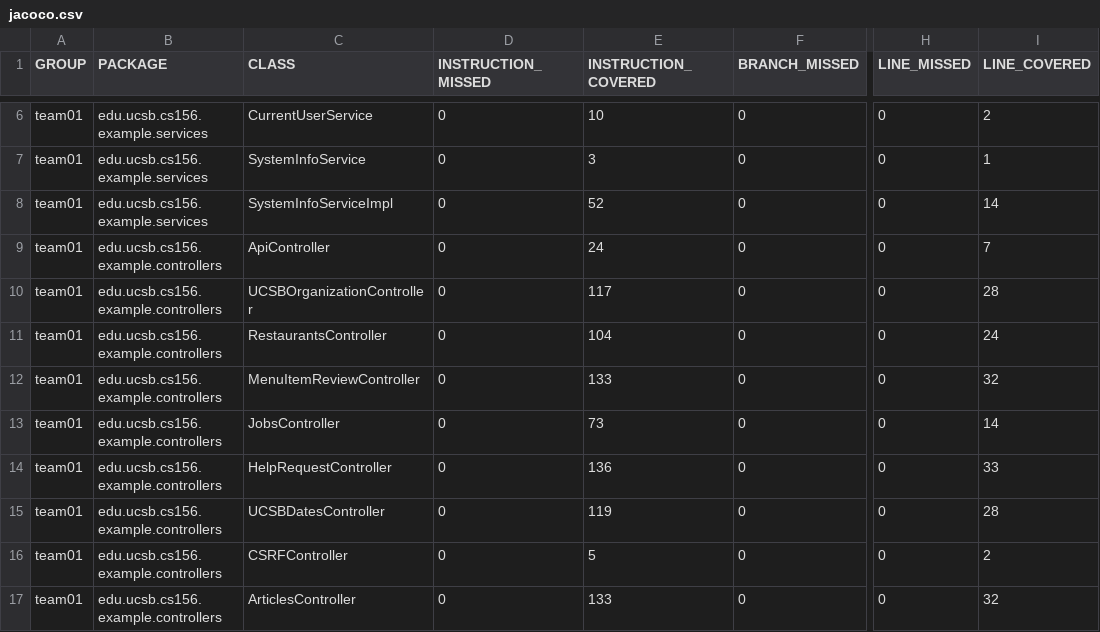
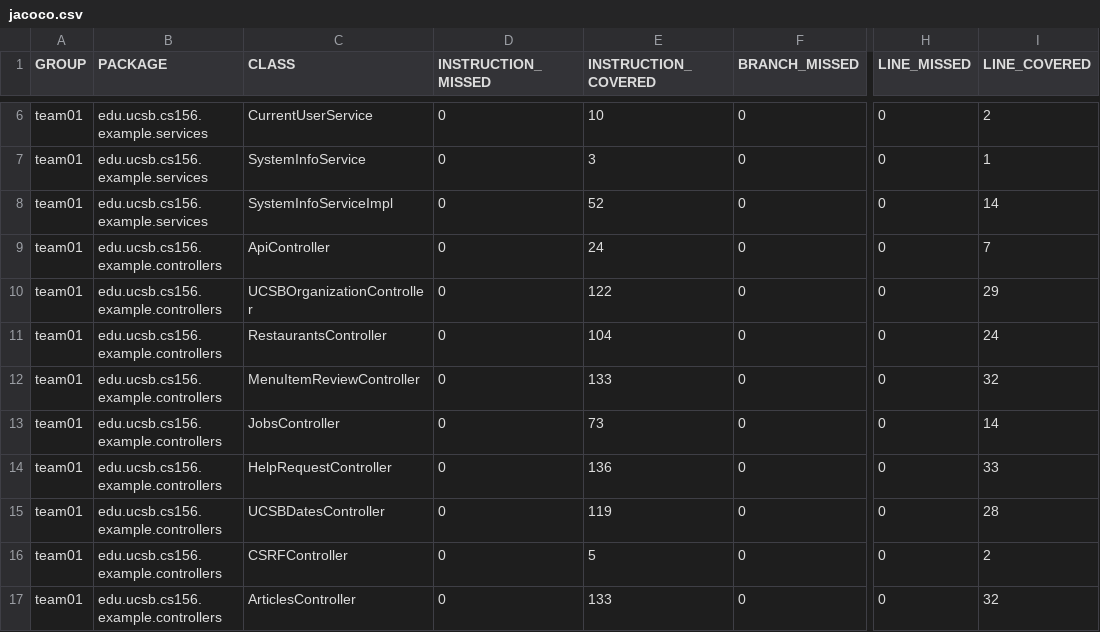
Before and after one commit to ucsb-cs156-s26/team02-s26-16, a CSV file: jacoco/jacoco.csv, drawn as a sheet; only a part is shown, gaps mark what is left out; the diff names each change by its address in the sheet, - before the commit and + after, or states it on an @@ line.

```diff
--- a/jacoco/jacoco.csv
+++ b/jacoco/jacoco.csv
-E10 (INSTRUCTION_COVERED): 117
+E10 (INSTRUCTION_COVERED): 122
-I10 (LINE_COVERED): 28
+I10 (LINE_COVERED): 29
```
Also changed, not shown: 7 other files.
